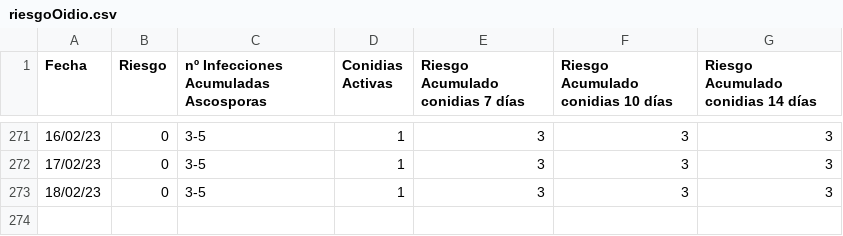
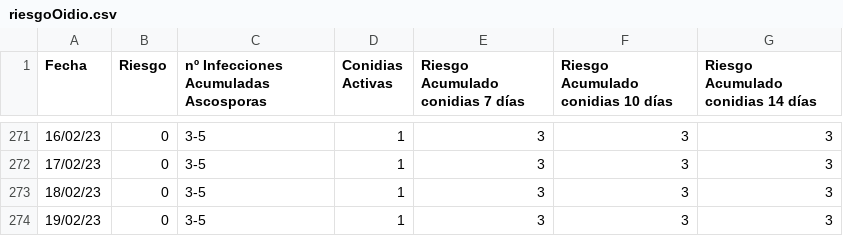
Before and after one commit to joheras/innozone, a CSV file: riesgoOidio.csv, drawn as a sheet; only a part is shown, gaps mark what is left out; the diff names each change by its address in the sheet, - before the commit and + after, or states it on an @@ line.

```diff
--- a/riesgoOidio.csv
+++ b/riesgoOidio.csv
+row 274: 19/02/23 | 0 | 3-5 | 1 | 3 | 3 | 3
```
Also changed, not shown: 6 other files.
